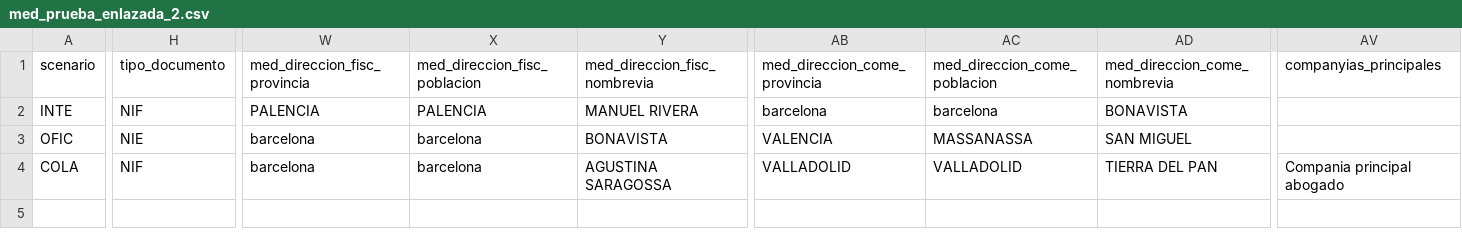
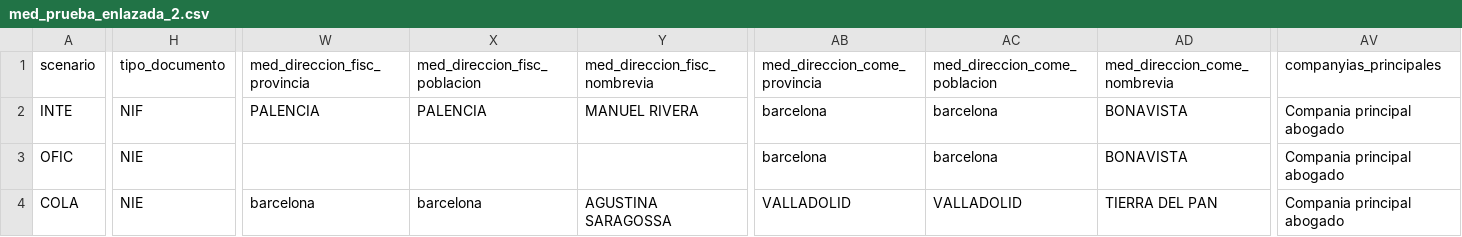
Before and after one commit to LinaMariaCM/automation-mdp, a CSV file: resources/med_prueba_enlazada_2.csv, drawn as a sheet; only a part is shown, gaps mark what is left out; the diff covers the shown part only; the diff names each change by its address in the sheet, - before the commit and + after, or states it on an @@ line.

```diff
--- a/resources/med_prueba_enlazada_2.csv
+++ b/resources/med_prueba_enlazada_2.csv
-AV2:AV3: (empty)
+AV2:AV3: Compania principal abogado
-W3: barcelona
+W3: (empty)
-X3: barcelona
+X3: (empty)
-Y3: BONAVISTA
+Y3: (empty)
-AB3: VALENCIA
+AB3: barcelona
-AC3: MASSANASSA
+AC3: barcelona
-AD3: SAN MIGUEL
+AD3: BONAVISTA
-H4: NIF
+H4: NIE
```
Also changed, not shown: 2 edited cells elsewhere in this file, resources/med_prueba_enlazadas_3.csv, resources/med_prueba_enlazadas_4.csv, 2 other files.
